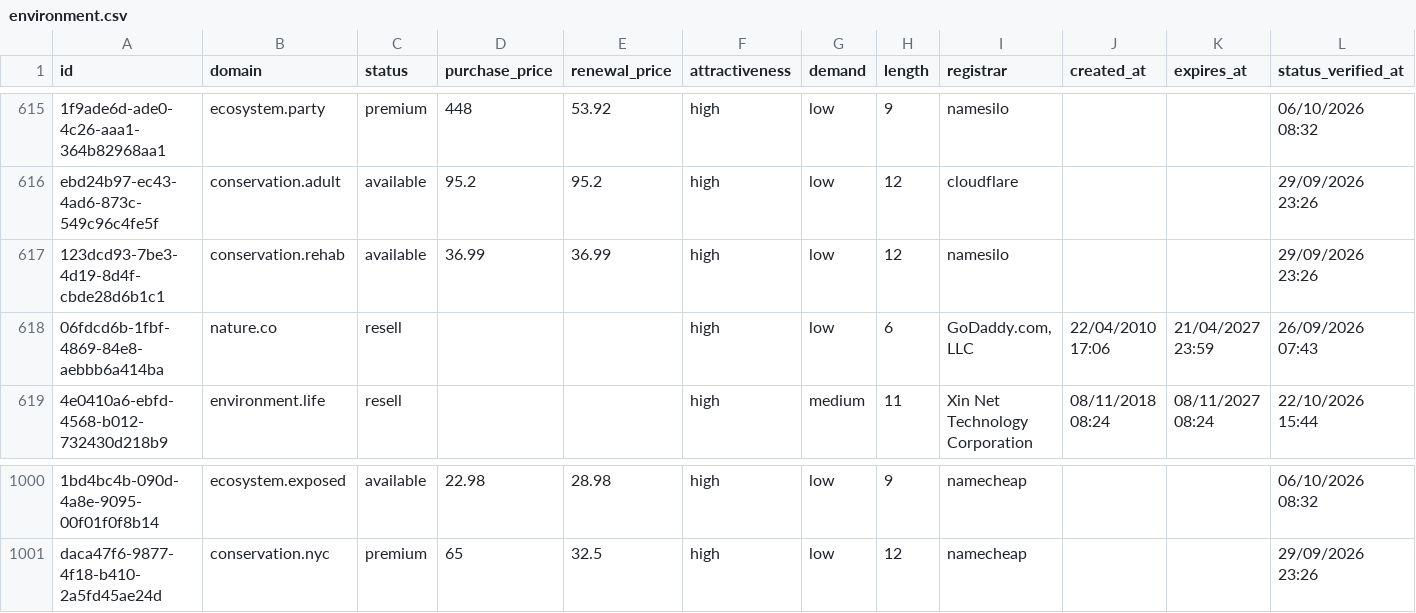
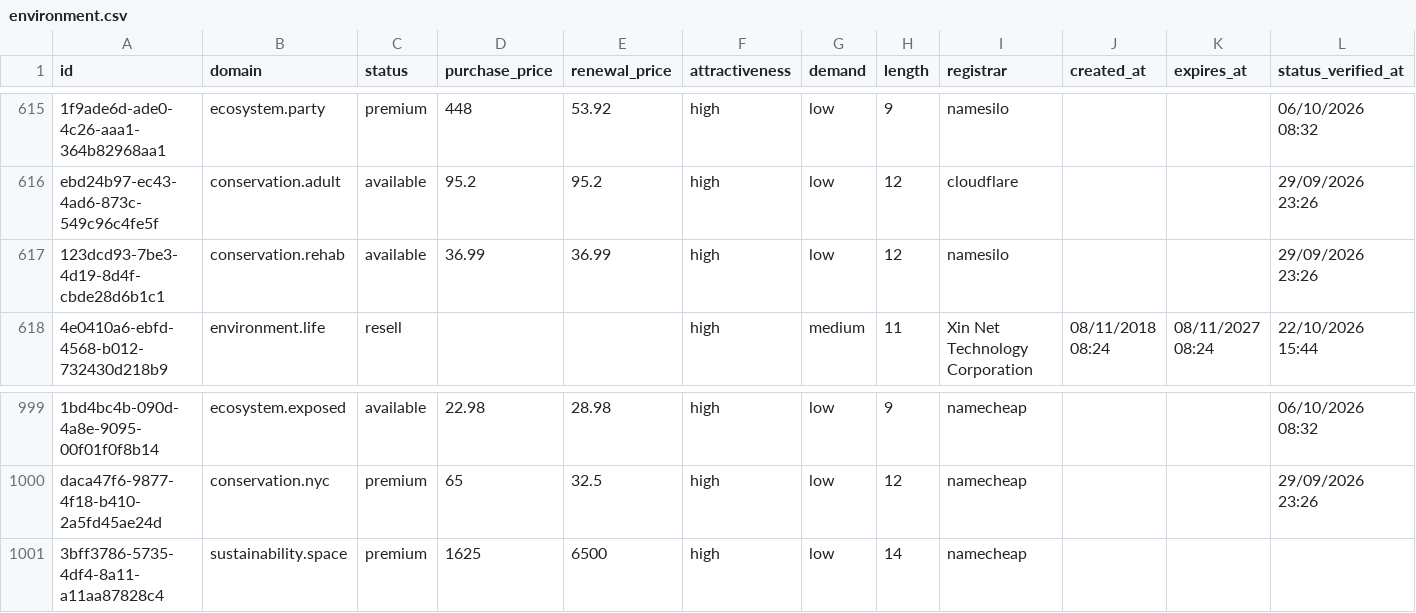
Before and after one commit to UniqueDomains/environment-oneword-domains, a CSV file: environment.csv, drawn as a sheet; only a part is shown, gaps mark what is left out; removed rows and columns are numbered as before the commit, all else as after; the diff names each change by its address in the sheet, - before the commit and + after, or states it on an @@ line.

Commit message:
Domains update

```diff
--- a/environment.csv
+++ b/environment.csv
-row 618: 06fdcd6b-1fbf-4869-84e8-aebbb6a414ba | nature.co | resell |  |  | high | low | 6 | GoDaddy.com, LLC | 22/04/2010 17:06 | 21/04/2027 23:59 | 26/09/2026 07:43
+row 1001: 3bff3786-5735-4df4-8a11-a11aa87828c4 | sustainability.space | premium | 1625 | 6500 | high | low | 14 | namecheap
```
Also changed, not shown: 3 other files.
